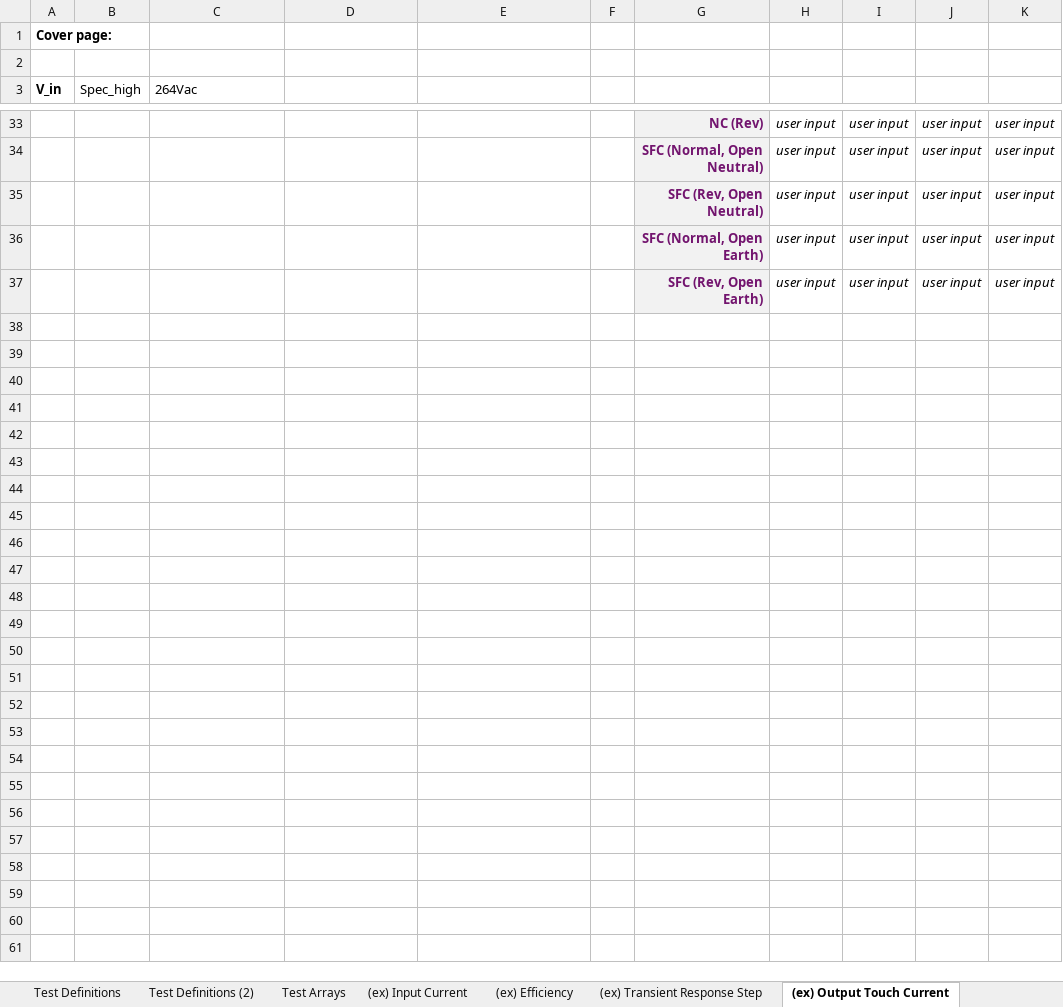
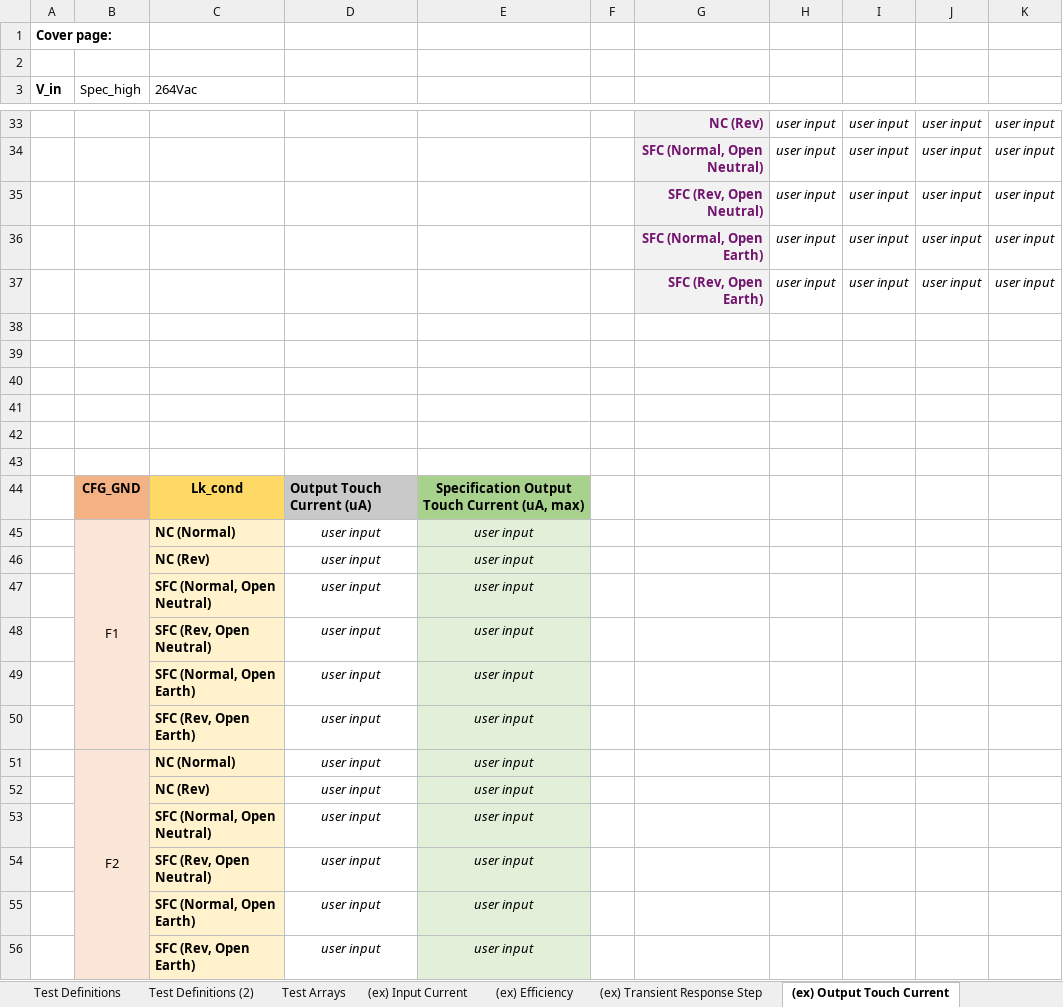
Before and after one commit to Vision314/Test-Report-Generator, an Excel workbook: third_times_a_charm/excel_to_empty_report/Engineering Report Test Parameter List 6-2025 Arrays.xlsx, sheet (ex) Output Touch Current, drawn as a sheet; only a part is shown, gaps mark what is left out; values as stored, in another font and other column widths than the file's, no borders; charts and pictures not drawn; the diff names each change by its address in the sheet, - before the commit and + after, or states it on an @@ line.

```diff
--- a/third_times_a_charm/excel_to_empty_report/Engineering Report Test Parameter List 6-2025 Arrays.xlsx (sheet (ex) Output Touch Current)
+++ b/third_times_a_charm/excel_to_empty_report/Engineering Report Test Parameter List 6-2025 Arrays.xlsx (sheet (ex) Output Touch Current)
+row 38: (empty)
+row 39: (empty)
+row 40: (empty)
+row 41: (empty)
+row 42: (empty)
+row 43: (empty)
+row 44:  | CFG_GND | Lk_cond | Output Touch Current (uA) | Specification Output Touch Current (uA, max)
+row 45:  | F1 | NC (Normal) | user input | user input
+row 46:  |  | NC (Rev) | user input | user input
+row 47:  |  | SFC (Normal, Open Neutral) | user input | user input
+row 48:  |  | SFC (Rev, Open Neutral) | user input | user input
+row 49:  |  | SFC (Normal, Open Earth) | user input | user input
+row 50:  |  | SFC (Rev, Open Earth) | user input | user input
+row 51:  | F2 | NC (Normal) | user input | user input
+row 52:  |  | NC (Rev) | user input | user input
+row 53:  |  | SFC (Normal, Open Neutral) | user input | user input
+row 54:  |  | SFC (Rev, Open Neutral) | user input | user input
+row 55:  |  | SFC (Normal, Open Earth) | user input | user input
+row 56:  |  | SFC (Rev, Open Earth) | user input | user input
```
Also changed, not shown: sheet (ex) Transient Response Step, sheet Sheet5, sheet (ex) Efficiency, sheet (ex) Conducted Emissions, sheet (ex) Input Current, 8 other files.
